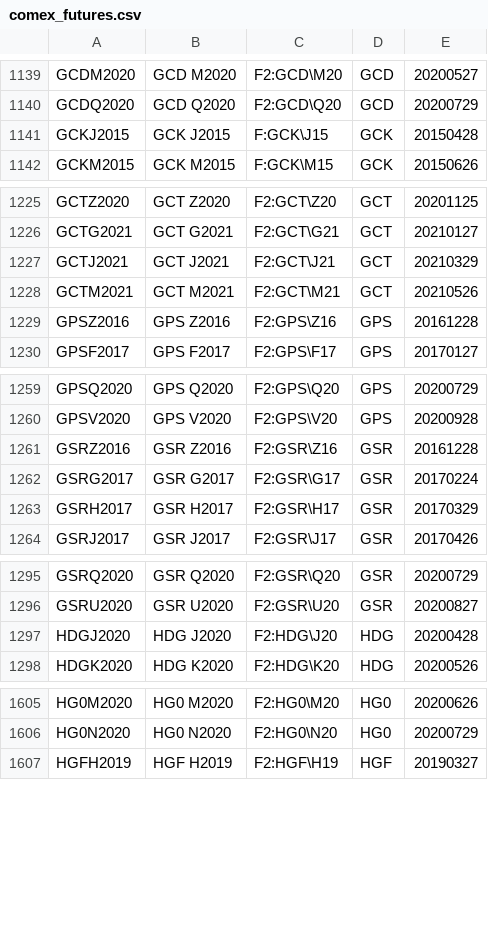
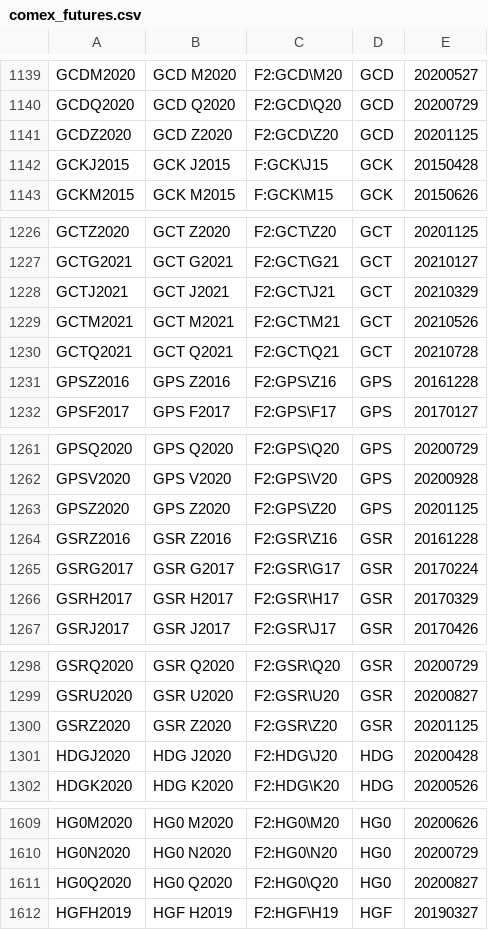
Before and after one commit to tradingview-dev/idc-expchains, a CSV file: expchains/comex_futures.csv, drawn as a sheet; only a part is shown, gaps mark what is left out; the diff covers the shown part only; the diff names each change by its address in the sheet, - before the commit and + after, or states it on an @@ line.

```diff
--- a/expchains/comex_futures.csv
+++ b/expchains/comex_futures.csv
+row 1141: GCDZ2020 | GCD Z2020 | F2:GCD\Z20 | GCD | 20201125
+row 1230: GCTQ2021 | GCT Q2021 | F2:GCT\Q21 | GCT | 20210728
+row 1263: GPSZ2020 | GPS Z2020 | F2:GPS\Z20 | GPS | 20201125
+row 1300: GSRZ2020 | GSR Z2020 | F2:GSR\Z20 | GSR | 20201125
+row 1611: HG0Q2020 | HG0 Q2020 | F2:HG0\Q20 | HG0 | 20200827
```
Also changed, not shown: 1 edited cell elsewhere in this file, expchains/cme_futures.csv, expchains/cme_mini2_futures.csv, 4 other files.
